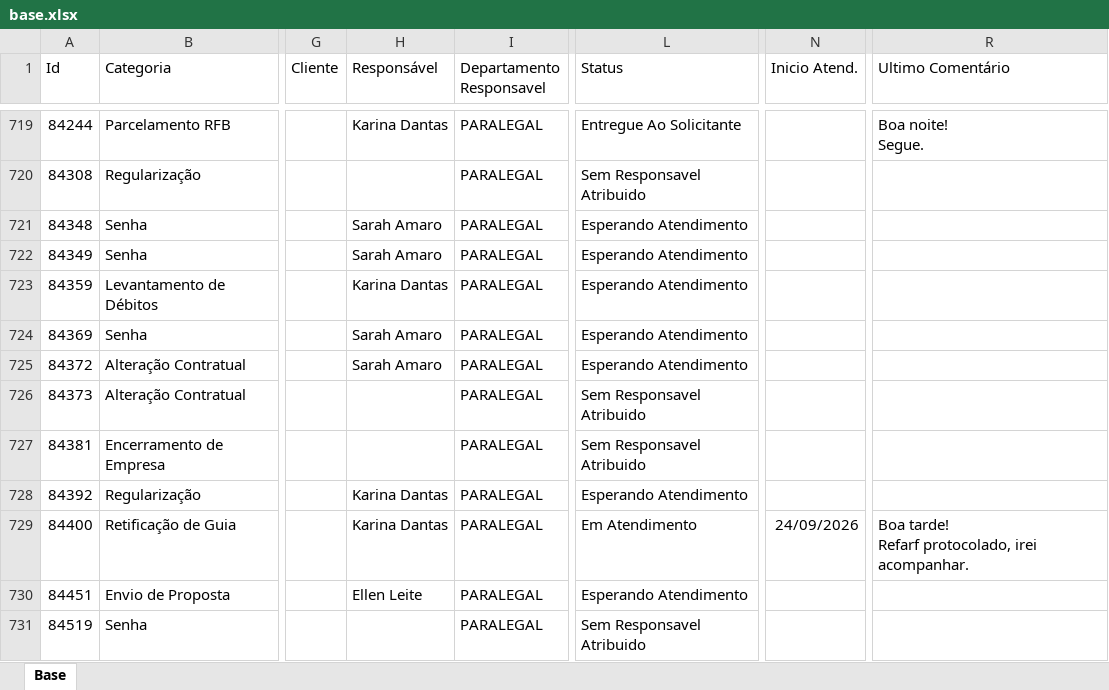
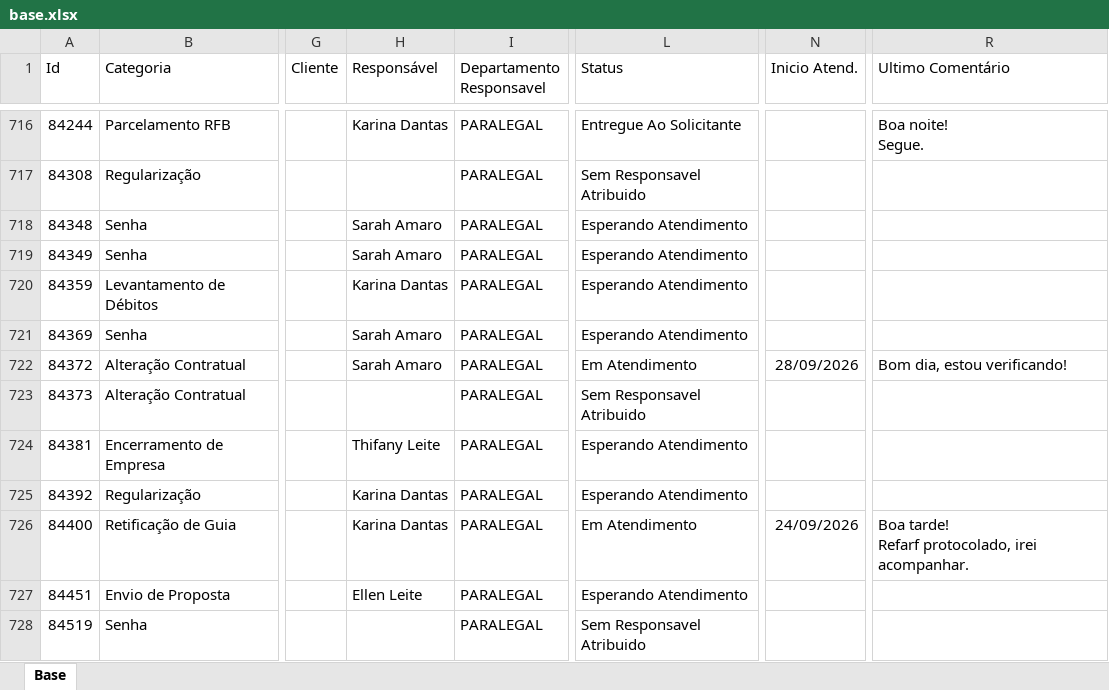
Before and after one commit to Controladoria-MG/Portal-dos-chamados, an Excel workbook: data/base.xlsx, sheet Base, drawn as a sheet; only a part is shown, gaps mark what is left out; values as stored, in another font and other column widths than the file's, no borders; table styles not drawn; addresses are those after the commit; the diff covers the shown part only; the diff names each change by its address in the sheet, - before the commit and + after, or states it on an @@ line.

```diff
--- a/data/base.xlsx (sheet Base)
+++ b/data/base.xlsx (sheet Base)
-L722 (Status): Esperando Atendimento
+L722 (Status): Em Atendimento
-N722 (Inicio Atend.): (empty)
+N722 (Inicio Atend.): 28/09/2026
-R722 (Ultimo Comentário): (empty)
+R722 (Ultimo Comentário): Bom dia, estou verificando!
-H724 (Responsável): (empty)
+H724 (Responsável): Thifany Leite
-L724 (Status): Sem Responsavel Atribuido
+L724 (Status): Esperando Atendimento
```
Also changed, not shown: 6 added rows, 9 removed rows, 2 moved rows and 18 edited cells elsewhere in this sheet, 2 other files.
